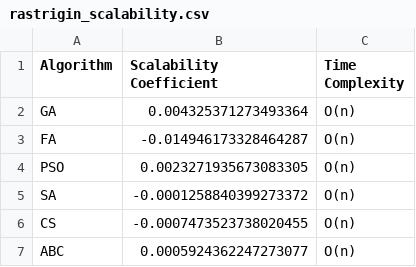
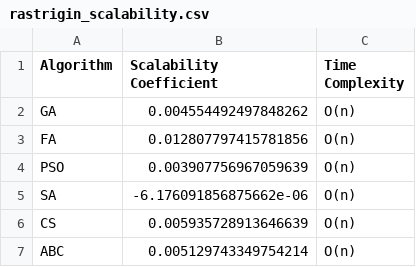
Before and after one commit to gracebml/swarm-algorithms, a CSV file: results/continuous/performance/rastrigin_scalability.csv, drawn as a sheet.

```diff
--- a/results/continuous/performance/rastrigin_scalability.csv
+++ b/results/continuous/performance/rastrigin_scalability.csv
@@ -1,7 +1,7 @@
 Algorithm,Scalability Coefficient,Time Complexity
-GA,0.004325371273493364,O(n)
-FA,-0.014946173328464287,O(n)
-PSO,0.0023271935673083305,O(n)
-SA,-0.0001258840399273372,O(n)
-CS,-0.0007473523738020455,O(n)
-ABC,0.0005924362247273077,O(n)
+GA,0.004554492497848262,O(n)
+FA,0.012807797415781856,O(n)
+PSO,0.003907756967059639,O(n)
+SA,-6.176091856875662e-06,O(n)
+CS,0.005935728913646639,O(n)
+ABC,0.005129743349754214,O(n)
```
Also changed, not shown: results/continuous/performance/ackley_metrics.csv, results/continuous/performance/ackley_scalability.csv, 27 other files.
